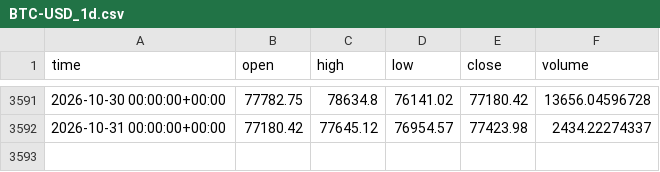
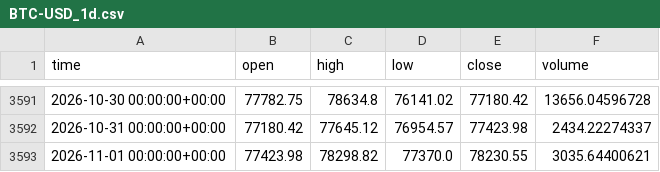
Before and after one commit to clairejhdaifu-collab/Aplus, a CSV file: crypto_bot/data/BTC-USD_1d.csv, drawn as a sheet; only a part is shown, gaps mark what is left out; the diff names each change by its address in the sheet, - before the commit and + after, or states it on an @@ line.

Commit message:
crypto-bot: 2026-11-02 signal

```diff
--- a/crypto_bot/data/BTC-USD_1d.csv
+++ b/crypto_bot/data/BTC-USD_1d.csv
+row 3593: 2026-11-01 00:00:00+00:00 | 77423.98 | 78298.82 | 77370.0 | 78230.55 | 3035.64400621
```
Also changed, not shown: crypto_bot/data/ETH-USD_1d.csv, 2 other files.
